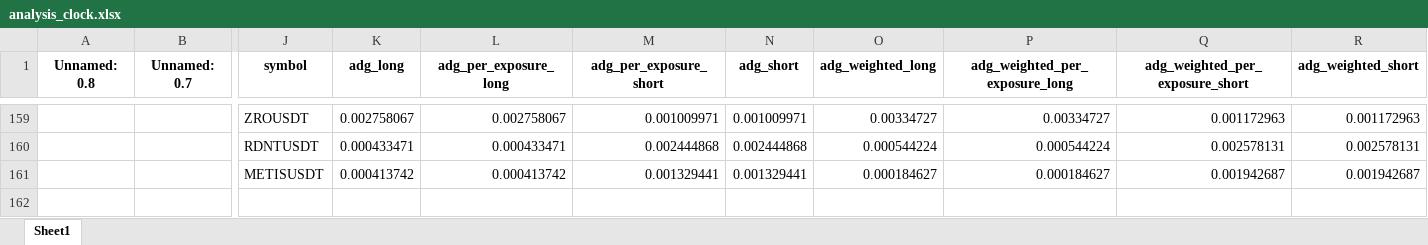
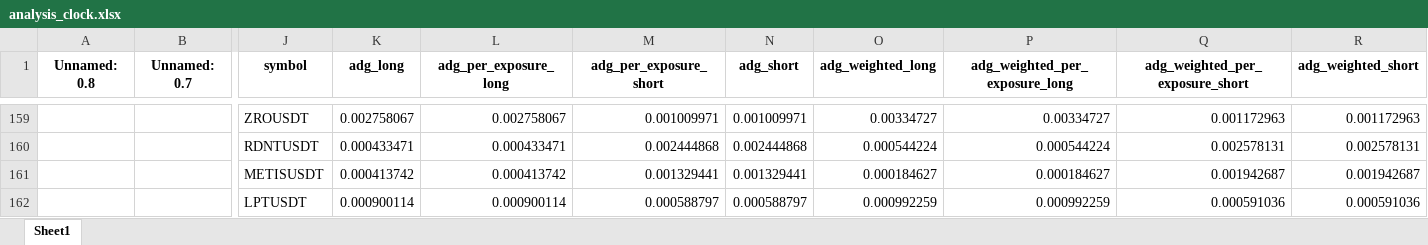
Before and after one commit to protoad56/passivbot_configs, an Excel workbook: optimized/logs/analysis_clock.xlsx, sheet Sheet1, drawn as a sheet; only a part is shown, gaps mark what is left out; values as stored, in another font and other column widths than the file's, no borders; rows hold the shown columns only; the diff names each change by its address in the sheet, - before the commit and + after, or states it on an @@ line.

```diff
--- a/optimized/logs/analysis_clock.xlsx (sheet Sheet1)
+++ b/optimized/logs/analysis_clock.xlsx (sheet Sheet1)
+row 162:  |  | LPTUSDT | 0.000900114 | 0.000900114 | 0.000588797 | 0.000588797 | 0.000992259 | 0.000992259 | 0.000591036 | 0.000591036
```
Also changed, not shown: 2 other files.
